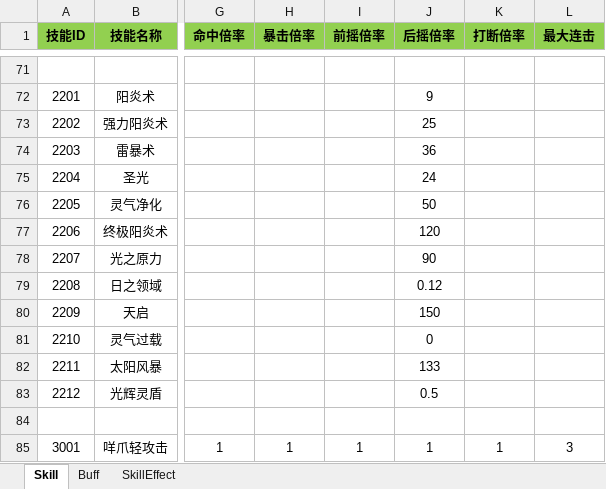
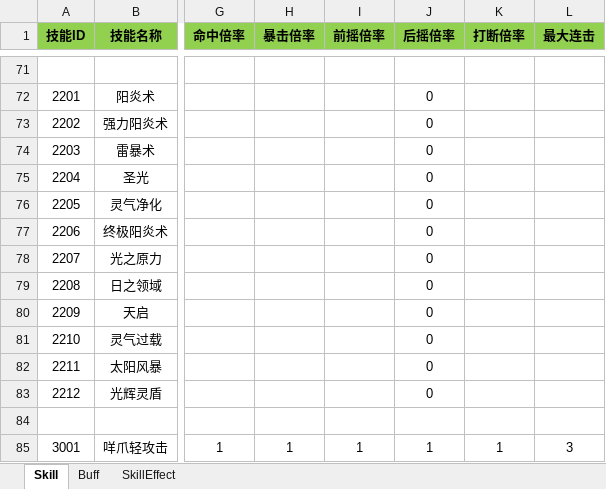
Before and after one commit to huzhangyang/ChineseRoguelikeGame, an Excel workbook: Documents/ExcelData/SkillData.xlsx, sheet Skill, drawn as a sheet; only a part is shown, gaps mark what is left out; values as stored, in another font and other column widths than the file's, no borders; the diff covers the shown part only; the diff names each change by its address in the sheet, - before the commit and + after, or states it on an @@ line.

Commit message:
Move cost from skillData to ItemData.

```diff
--- a/Documents/ExcelData/SkillData.xlsx (sheet Skill)
+++ b/Documents/ExcelData/SkillData.xlsx (sheet Skill)
-J72 (后摇倍率): 9
+J72 (后摇倍率): 0
-J73 (后摇倍率): 25
+J73 (后摇倍率): 0
-J74 (后摇倍率): 36
+J74 (后摇倍率): 0
-J75 (后摇倍率): 24
+J75 (后摇倍率): 0
-J76 (后摇倍率): 50
+J76 (后摇倍率): 0
-J77 (后摇倍率): 120
+J77 (后摇倍率): 0
-J78 (后摇倍率): 90
+J78 (后摇倍率): 0
-J79 (后摇倍率): 0.12
+J79 (后摇倍率): 0
-J80 (后摇倍率): 150
+J80 (后摇倍率): 0
-J82 (后摇倍率): 133
+J82 (后摇倍率): 0
-J83 (后摇倍率): 0.5
+J83 (后摇倍率): 0
```
Also changed, not shown: 23 edited cells elsewhere in this sheet, Documents/ExcelData/ItemData.xlsx, 5 other files.
